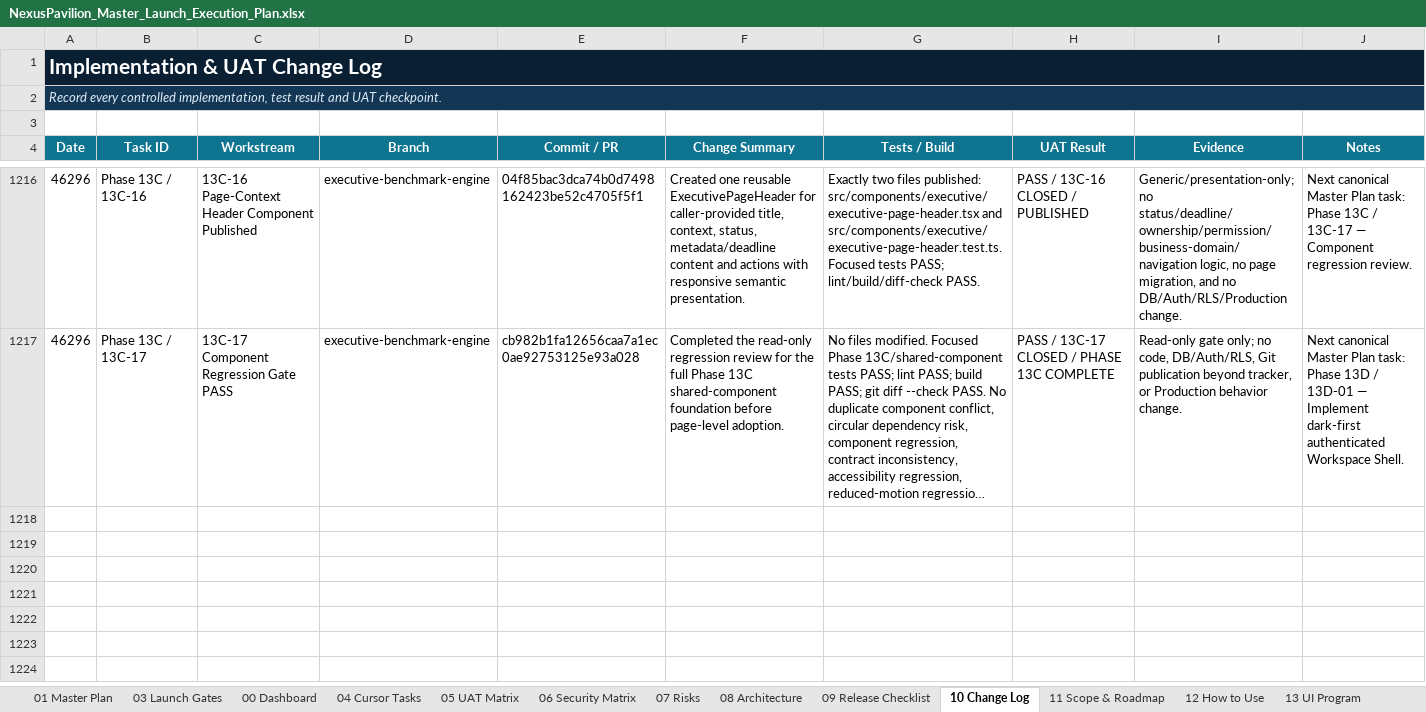
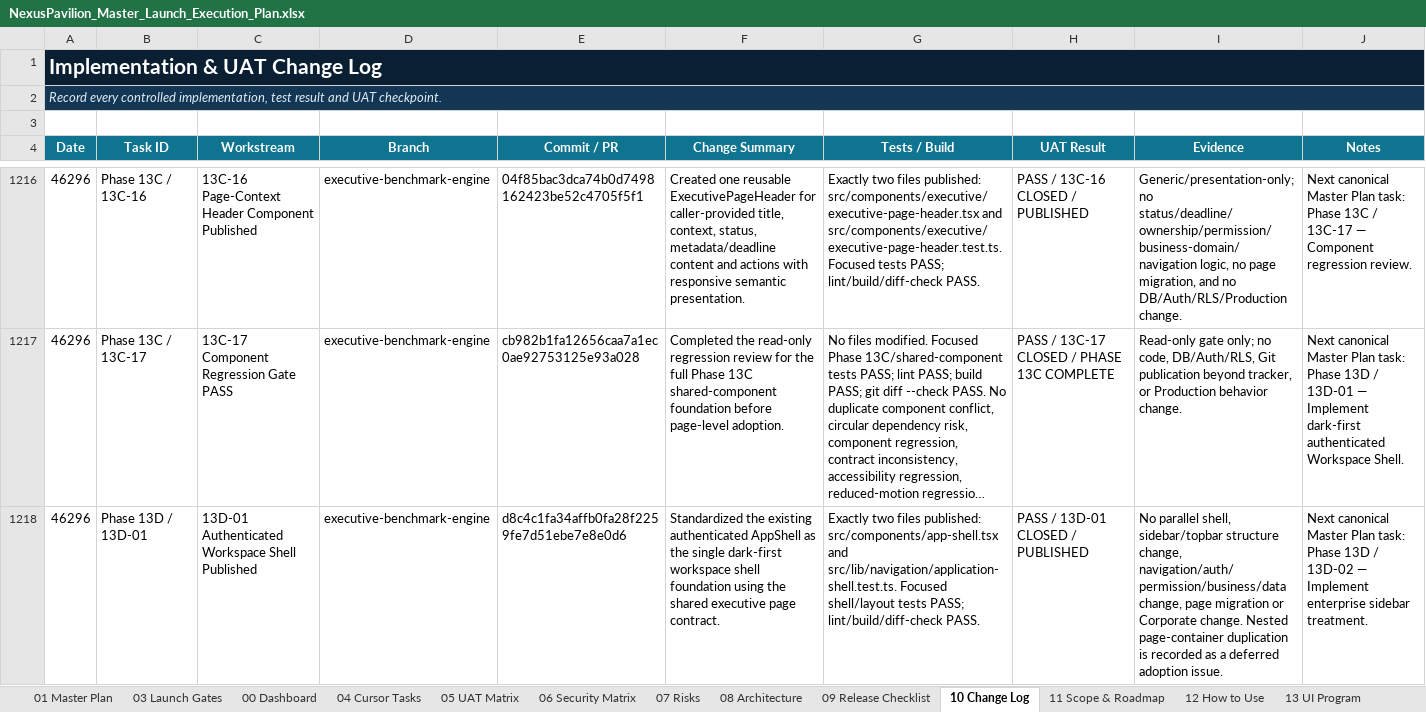
Before and after one commit to amirtaheri1978-cyber/nexuspavilion-core, an Excel workbook: docs/governance/NexusPavilion_Master_Launch_Execution_Plan.xlsx, sheet 10 Change Log, drawn as a sheet; only a part is shown, gaps mark what is left out; long unchanged cells end in …; values as stored, in another font and other column widths than the file's, no borders; table styles not drawn; the diff names each change by its address in the sheet, - before the commit and + after, or states it on an @@ line.

Commit message:
Close authenticated workspace shell task

```diff
--- a/docs/governance/NexusPavilion_Master_Launch_Execution_Plan.xlsx (sheet 10 Change Log)
+++ b/docs/governance/NexusPavilion_Master_Launch_Execution_Plan.xlsx (sheet 10 Change Log)
+row 1218: 46296 | Phase 13D / 13D-01 | 13D-01 Authenticated Workspace Shell Published | executive-benchmark-engine | d8c4c1fa34affb0fa28f2259fe7d51ebe7e8e0d6 | Standardized the existing authenticated AppShell as the single dark-first workspace shell foundation using the shared executive page contract. | Exactly two files published: src/components/app-shell.tsx and src/lib/navigation/application-shell.test.ts. Focused shell/layout tests PASS; lint/build/diff-check PASS. | PASS / 13D-01 CLOSED / PUBLISHED | No parallel shell, sidebar/topbar structure change, navigation/auth/permission/business/data change, page migration or Corporate change. Nested page-container duplication is recorded as a deferred adoption issue. | Next canonical Master Plan task: Phase 13D / 13D-02 — Implement enterprise sidebar treatment.
```
Also changed, not shown: sheet 01 Master Plan, sheet 00 Dashboard, sheet 13 UI Program, charts or pictures.
